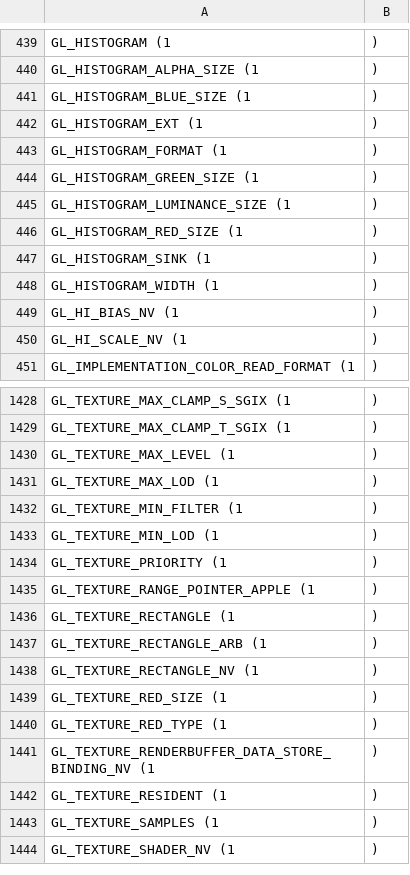
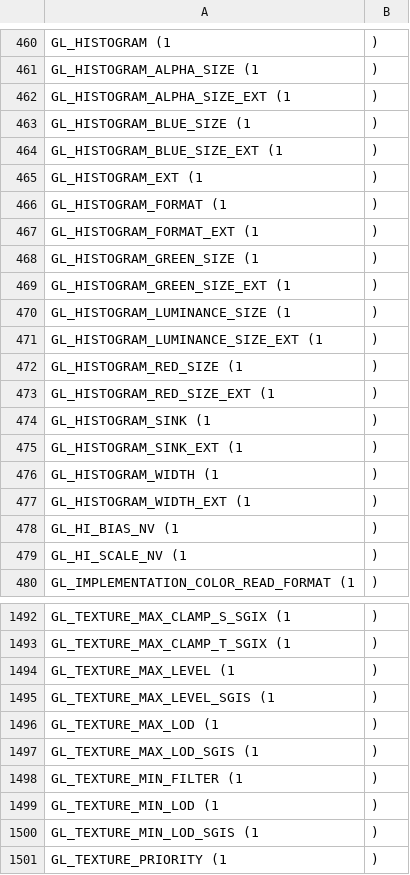
Before and after one commit to Distrotech/PyOpenGL, a CSV file: src/glgetsizes.csv, drawn as a sheet; only a part is shown, gaps mark what is left out; the shorter side is filled out with more unchanged rows; the diff covers the shown part only; the diff names each change by its address in the sheet, - before the commit and + after, or states it on an @@ line.

Commit message:
Quite a few more manual annotations for sizes

```diff
--- a/src/glgetsizes.csv
+++ b/src/glgetsizes.csv
+row 462: GL_HISTOGRAM_ALPHA_SIZE_EXT (1 | )
+row 464: GL_HISTOGRAM_BLUE_SIZE_EXT (1 | )
+row 467: GL_HISTOGRAM_FORMAT_EXT (1 | )
+row 469: GL_HISTOGRAM_GREEN_SIZE_EXT (1 | )
+row 471: GL_HISTOGRAM_LUMINANCE_SIZE_EXT (1 | )
+row 473: GL_HISTOGRAM_RED_SIZE_EXT (1 | )
+row 475: GL_HISTOGRAM_SINK_EXT (1 | )
+row 477: GL_HISTOGRAM_WIDTH_EXT (1 | )
+row 1495: GL_TEXTURE_MAX_LEVEL_SGIS (1 | )
+row 1497: GL_TEXTURE_MAX_LOD_SGIS (1 | )
+row 1500: GL_TEXTURE_MIN_LOD_SGIS (1 | )
```
Also changed, not shown: 61 added rows and 3 removed rows elsewhere in this file.
